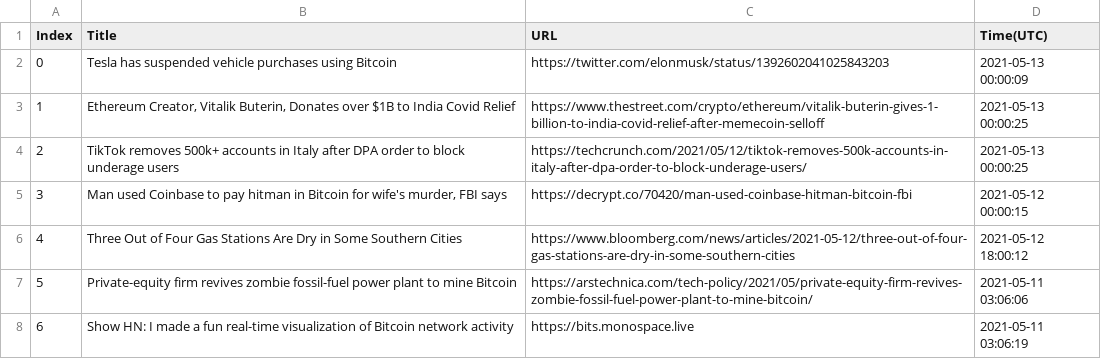
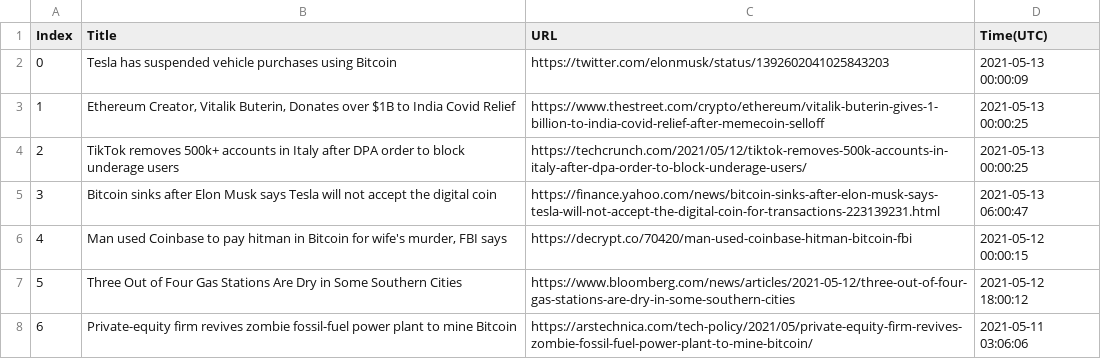
Before and after one commit to seitlab/seitlab.github.io, a CSV file: data/blockchain_title_url.csv, drawn as a sheet; only a part is shown; the shorter side is filled out with more unchanged rows; addresses are those after the commit; the diff names each change by its address in the sheet, - before the commit and + after, or states it on an @@ line.

```diff
--- a/data/blockchain_title_url.csv
+++ b/data/blockchain_title_url.csv
+row 5: 3 | Bitcoin sinks after Elon Musk says Tesla will not accept the digital coin | https://finance.yahoo.com/news/bitcoin-sinks-after-elon-musk-says-tesla-will-not-accept-the-digital-coin-for-transactions-223139231.html | 2021-05-13 06:00:47
@@ column A (Index) renumbered from row 6 down @@
```
Also changed, not shown: data/security_title_url.csv, 2 other files.
